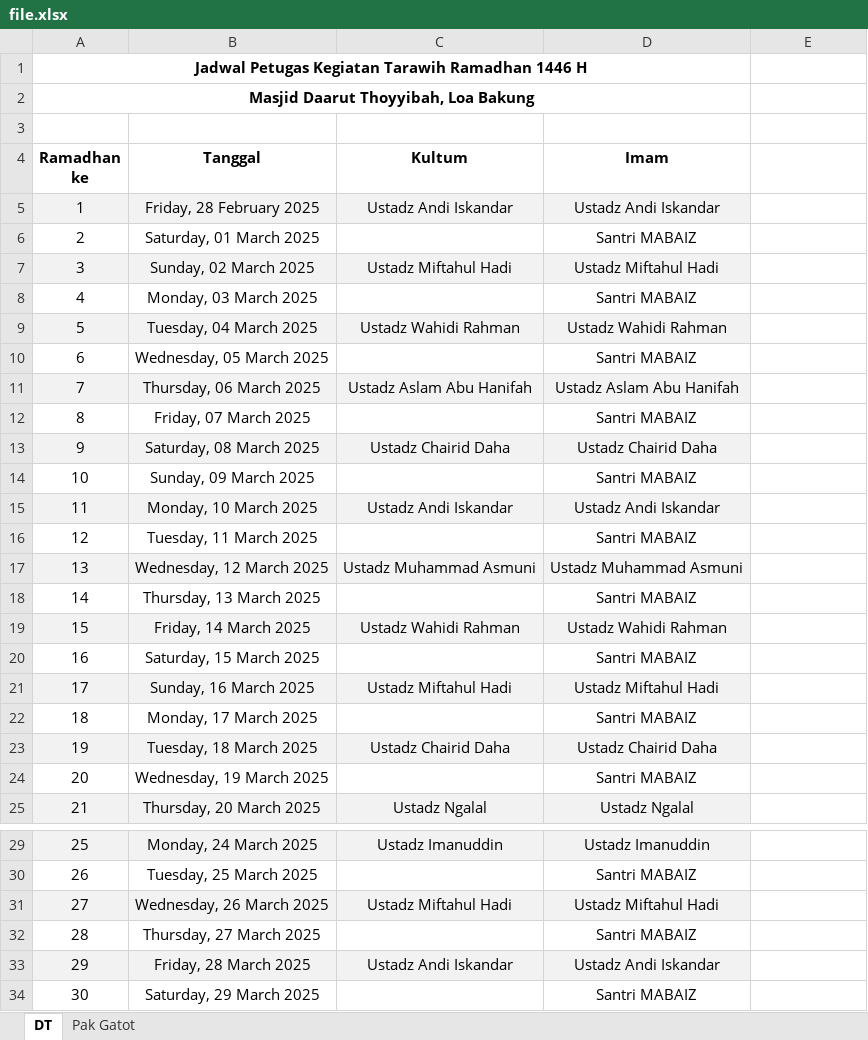
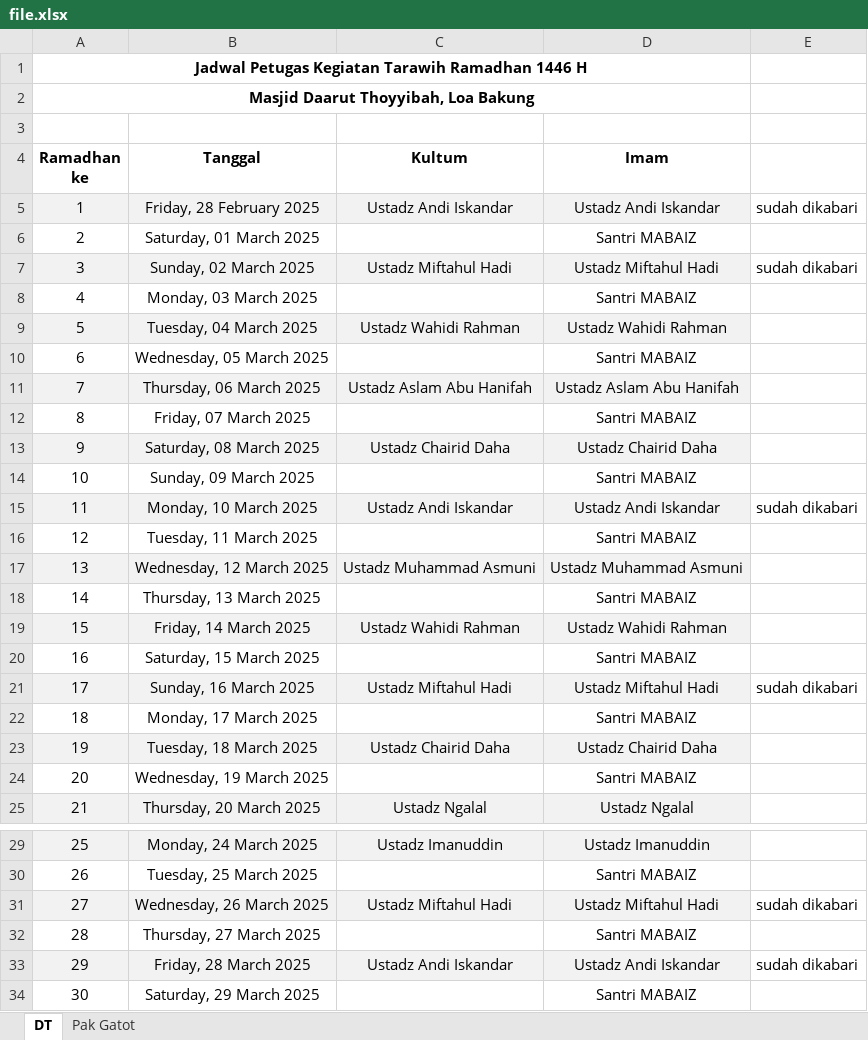
Before and after one commit to mzaini30/jadwal-imam-tarawih, an Excel workbook: file.xlsx, sheet DT, drawn as a sheet; only a part is shown, gaps mark what is left out; values as stored, in another font and other column widths than the file's, no borders; the diff names each change by its address in the sheet, - before the commit and + after, or states it on an @@ line.

Commit message:
upload

```diff
--- a/file.xlsx (sheet DT)
+++ b/file.xlsx (sheet DT)
-E5: (empty)
+E5: sudah dikabari
-E7: (empty)
+E7: sudah dikabari
-E15: (empty)
+E15: sudah dikabari
-E21: (empty)
+E21: sudah dikabari
-E31: (empty)
+E31: sudah dikabari
-E33: (empty)
+E33: sudah dikabari
```
